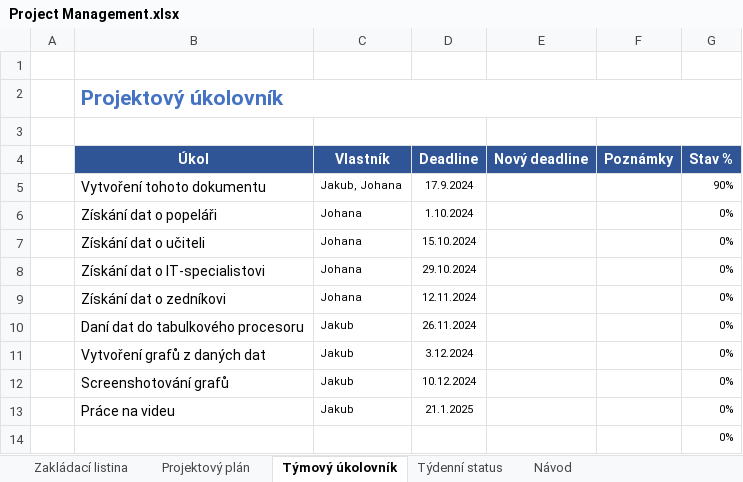
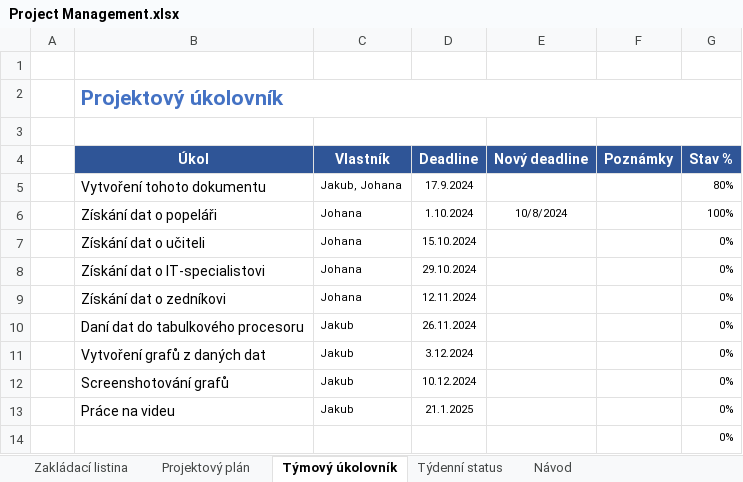
Before and after one commit to KendlCZ/PXPR---projekt, an Excel workbook: Project Management.xlsx, sheet Týmový úkolovník, drawn as a sheet; values as stored, in another font and other column widths than the file's, no borders; conditional formats not drawn; the diff names each change by its address in the sheet, - before the commit and + after, or states it on an @@ line.

```diff
--- a/Project Management.xlsx (sheet Týmový úkolovník)
+++ b/Project Management.xlsx (sheet Týmový úkolovník)
-G5 (Stav %): 90%
+G5 (Stav %): 80%
-E6 (Nový deadline): (empty)
+E6 (Nový deadline): 10/8/2024
-G6 (Stav %): 0%
+G6 (Stav %): 100%
```
Also changed, not shown: sheet Projektový plán.
